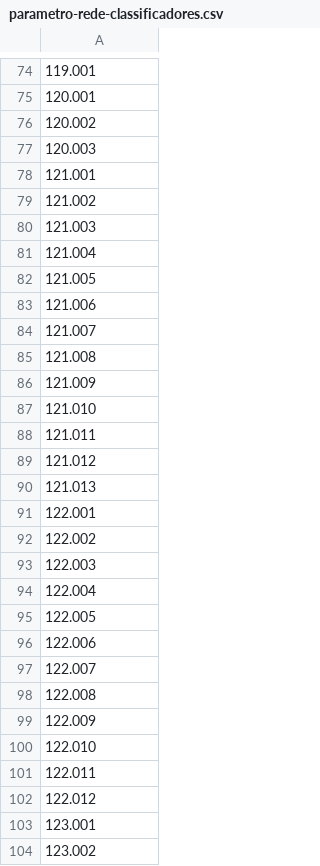
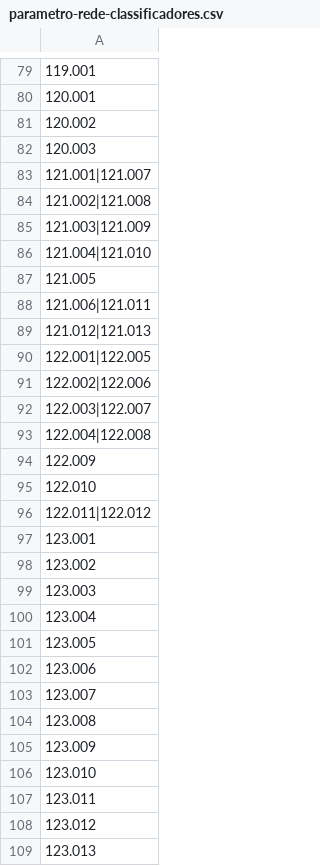
Before and after one commit to deivsonrayner/mestrado.java, a CSV file: src/parametro-rede-classificadores.csv, drawn as a sheet; only a part is shown, gaps mark what is left out; the shorter side is filled out with more unchanged rows; the diff covers the shown part only.

```diff
--- a/src/parametro-rede-classificadores.csv
+++ b/src/parametro-rede-classificadores.csv
@@ -77,27 +82,16 @@
 120.003
-121.001
-121.002
-121.003
-121.004
+121.001|121.007
+121.002|121.008
+121.003|121.009
+121.004|121.010
 121.005
-121.006
-121.007
-121.008
-121.009
-121.010
-121.011
-121.012
-121.013
-122.001
-122.002
-122.003
-122.004
-122.005
-122.006
-122.007
-122.008
+121.006|121.011
+121.012|121.013
+122.001|122.005
+122.002|122.006
+122.003|122.007
+122.004|122.008
 122.009
 122.010
-122.011
-122.012
+122.011|122.012
 123.001
```
Also changed, not shown: 6 added rows, 5 removed rows and 8 edited cells elsewhere in this file, src/servicos-especializados-classe.csv, src/servicos-especializados-tipos.csv, 11 other files.
